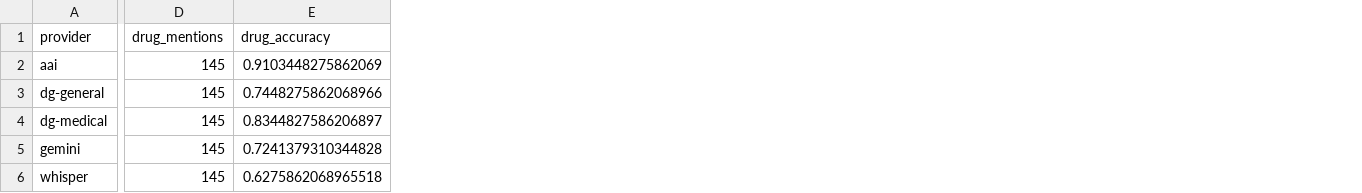
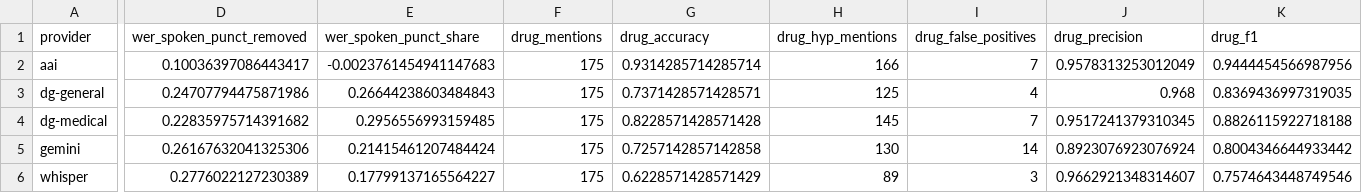
Before and after one commit to suwaidakhan/ScribeCheck, a CSV file: results/headline.csv, drawn as a sheet; only a part is shown, gaps mark what is left out; addresses are those after the commit; the diff covers the shown part only; the diff names each change by its address in the sheet, - before the commit and + after, or states it on an @@ line.

```diff
--- a/results/headline.csv
+++ b/results/headline.csv
+column D (wer_spoken_punct_removed), rows 2-6: 0.10036397086443417 | 0.24707794475871986 | 0.22835975714391682 | 0.26167632041325306 | 0.2776022127230389
+column E (wer_spoken_punct_share), rows 2-6: -0.0023761454941147683 | 0.26644238603484843 | 0.2956556993159485 | 0.21415461207484424 | 0.17799137165564227
+column H (drug_hyp_mentions), rows 2-6: 166 | 125 | 145 | 130 | 89
+column I (drug_false_positives), rows 2-6: 7 | 4 | 7 | 14 | 3
+column J (drug_precision), rows 2-6: 0.9578313253012049 | 0.968 | 0.9517241379310345 | 0.8923076923076924 | 0.9662921348314607
+column K (drug_f1), rows 2-6: 0.9444454566987956 | 0.8369436997319035 | 0.8826115922718188 | 0.8004346644933442 | 0.7574643448749546
-F2:F6 (drug_mentions): 145
+F2:F6 (drug_mentions): 175
-G2 (drug_accuracy): 0.9103448275862069
+G2 (drug_accuracy): 0.9314285714285714
-G3 (drug_accuracy): 0.7448275862068966
+G3 (drug_accuracy): 0.7371428571428571
-G4 (drug_accuracy): 0.8344827586206897
+G4 (drug_accuracy): 0.8228571428571428
-G5 (drug_accuracy): 0.7241379310344828
+G5 (drug_accuracy): 0.7257142857142858
-G6 (drug_accuracy): 0.6275862068965518
+G6 (drug_accuracy): 0.6228571428571429
```
Also changed, not shown: 4 edited cells elsewhere in this file, results/by_domain.csv, results/by_tier.csv, 8 other files.
